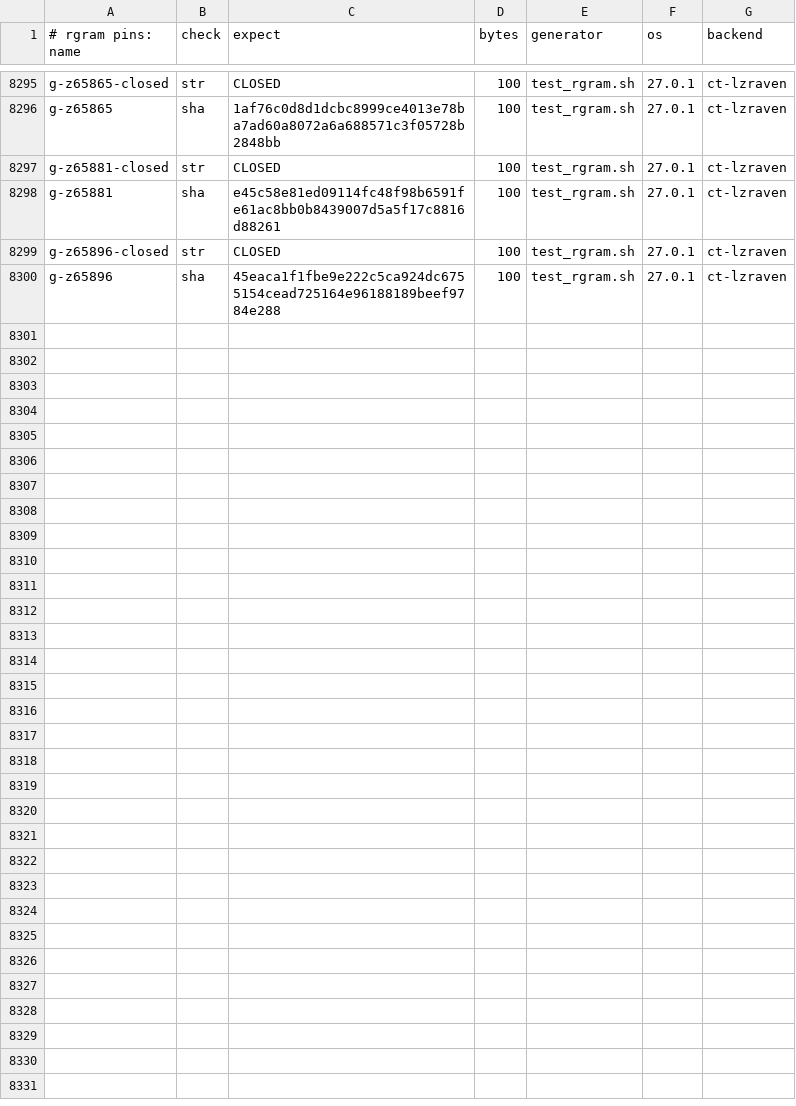
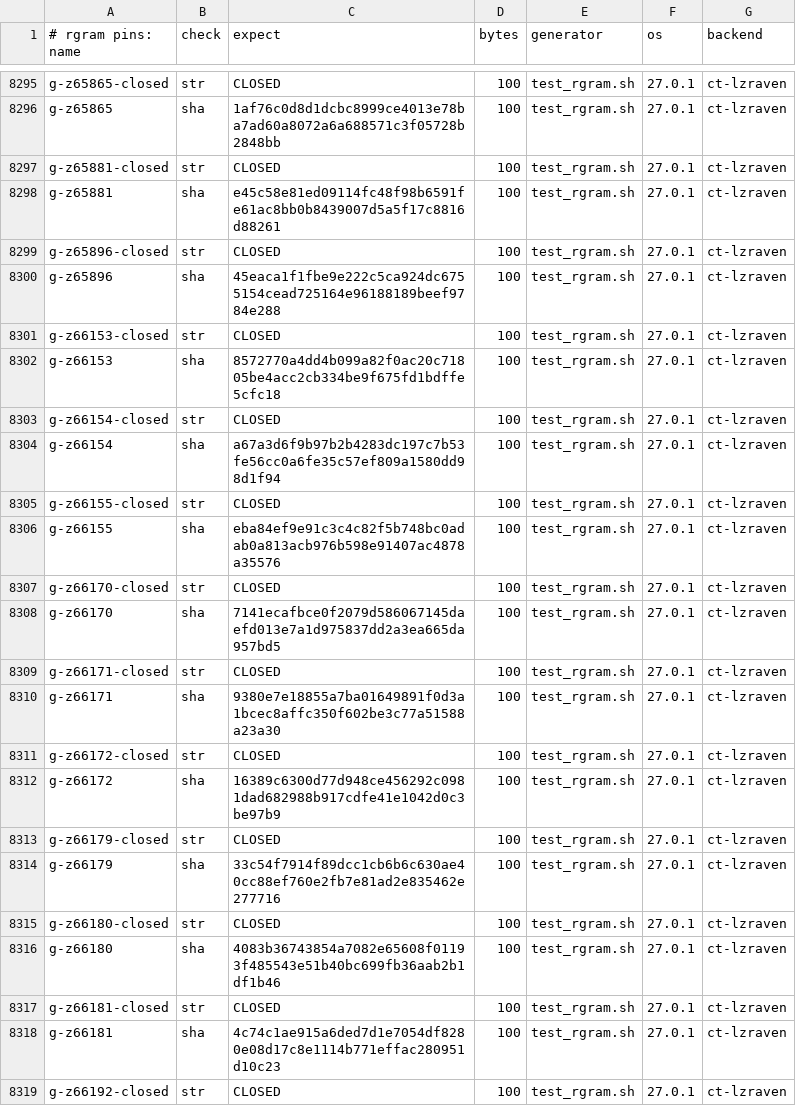
Before and after one commit to mrowlinson/applearchive-cleanroom, a CSV file: vectors/rgram-PINS.csv, drawn as a sheet; only a part is shown, gaps mark what is left out; the diff covers the shown part only; the diff names each change by its address in the sheet, - before the commit and + after, or states it on an @@ line.

```diff
--- a/vectors/rgram-PINS.csv
+++ b/vectors/rgram-PINS.csv
+row 8301: g-z66153-closed | str | CLOSED | 100 | test_rgram.sh | 27.0.1 | ct-lzraven
+row 8302: g-z66153 | sha | 8572770a4dd4b099a82f0ac20c71805be4acc2cb334be9f675fd1bdffe5cfc18 | 100 | test_rgram.sh | 27.0.1 | ct-lzraven
+row 8303: g-z66154-closed | str | CLOSED | 100 | test_rgram.sh | 27.0.1 | ct-lzraven
+row 8304: g-z66154 | sha | a67a3d6f9b97b2b4283dc197c7b53fe56cc0a6fe35c57ef809a1580dd98d1f94 | 100 | test_rgram.sh | 27.0.1 | ct-lzraven
+row 8305: g-z66155-closed | str | CLOSED | 100 | test_rgram.sh | 27.0.1 | ct-lzraven
+row 8306: g-z66155 | sha | eba84ef9e91c3c4c82f5b748bc0adab0a813acb976b598e91407ac4878a35576 | 100 | test_rgram.sh | 27.0.1 | ct-lzraven
+row 8307: g-z66170-closed | str | CLOSED | 100 | test_rgram.sh | 27.0.1 | ct-lzraven
+row 8308: g-z66170 | sha | 7141ecafbce0f2079d586067145daefd013e7a1d975837dd2a3ea665da957bd5 | 100 | test_rgram.sh | 27.0.1 | ct-lzraven
+row 8309: g-z66171-closed | str | CLOSED | 100 | test_rgram.sh | 27.0.1 | ct-lzraven
+row 8310: g-z66171 | sha | 9380e7e18855a7ba01649891f0d3a1bcec8affc350f602be3c77a51588a23a30 | 100 | test_rgram.sh | 27.0.1 | ct-lzraven
+row 8311: g-z66172-closed | str | CLOSED | 100 | test_rgram.sh | 27.0.1 | ct-lzraven
+row 8312: g-z66172 | sha | 16389c6300d77d948ce456292c0981dad682988b917cdfe41e1042d0c3be97b9 | 100 | test_rgram.sh | 27.0.1 | ct-lzraven
+row 8313: g-z66179-closed | str | CLOSED | 100 | test_rgram.sh | 27.0.1 | ct-lzraven
+row 8314: g-z66179 | sha | 33c54f7914f89dcc1cb6b6c630ae40cc88ef760e2fb7e81ad2e835462e277716 | 100 | test_rgram.sh | 27.0.1 | ct-lzraven
+row 8315: g-z66180-closed | str | CLOSED | 100 | test_rgram.sh | 27.0.1 | ct-lzraven
+row 8316: g-z66180 | sha | 4083b36743854a7082e65608f01193f485543e51b40bc699fb36aab2b1df1b46 | 100 | test_rgram.sh | 27.0.1 | ct-lzraven
+row 8317: g-z66181-closed | str | CLOSED | 100 | test_rgram.sh | 27.0.1 | ct-lzraven
+row 8318: g-z66181 | sha | 4c74c1ae915a6ded7d1e7054df8280e08d17c8e1114b771effac280951d10c23 | 100 | test_rgram.sh | 27.0.1 | ct-lzraven
+row 8319: g-z66192-closed | str | CLOSED | 100 | test_rgram.sh | 27.0.1 | ct-lzraven
```
Also changed, not shown: 9 added rows elsewhere in this file, 2 other files.
